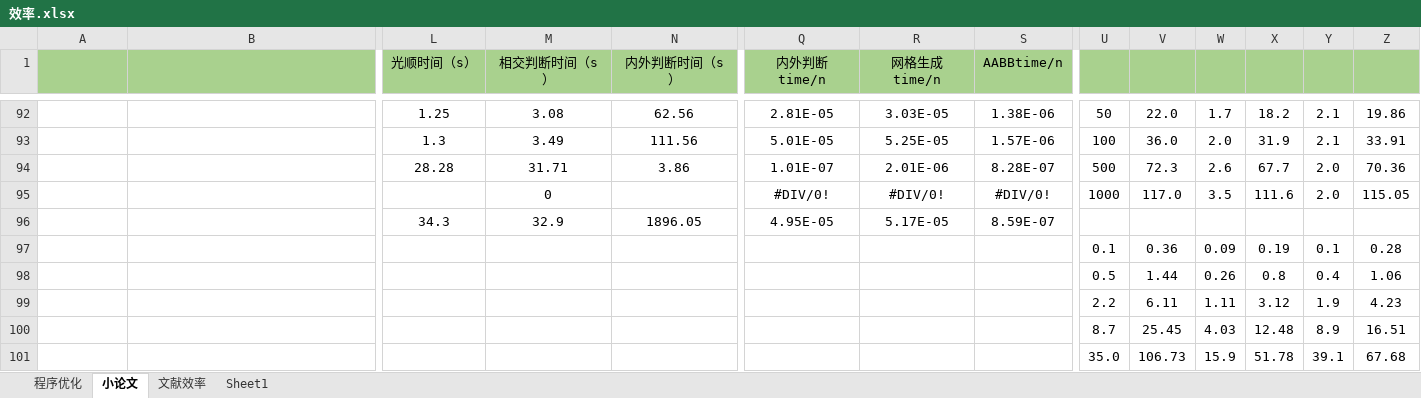
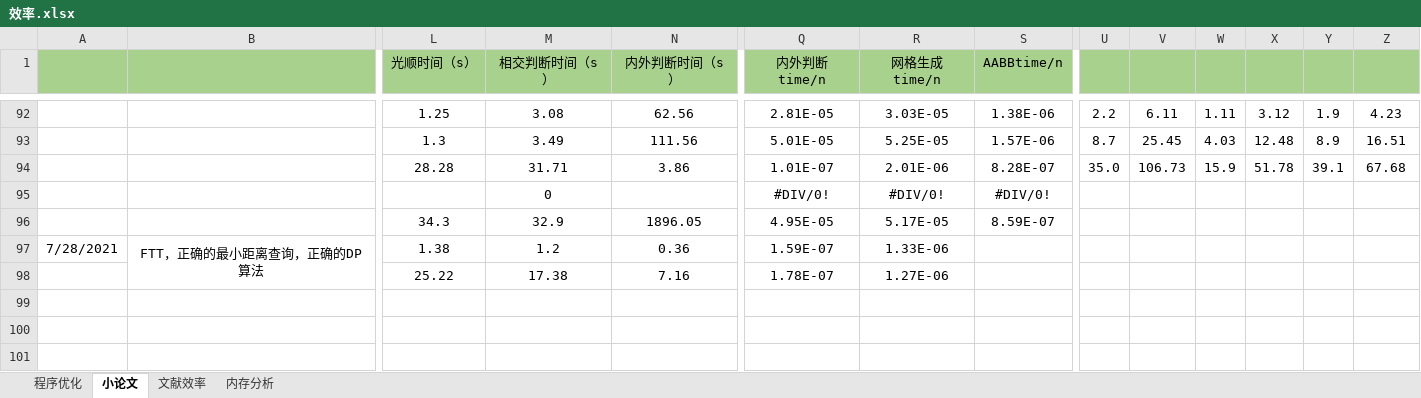
Before and after one commit to sandykangaroo/TDCG_Program, an Excel workbook: doc/效率.xlsx, sheet 小论文, drawn as a sheet; only a part is shown, gaps mark what is left out; values as stored, in another font and other column widths than the file's, no borders; charts and pictures not drawn; removed rows and columns are numbered as before the commit, all else as after; rows hold the shown columns only; the diff covers the shown part only; the diff names each change by its address in the sheet, - before the commit and + after, or states it on an @@ line.

```diff
--- a/doc/效率.xlsx (sheet 小论文)
+++ b/doc/效率.xlsx (sheet 小论文)
-sheet tab: Sheet1
+sheet tab: 内存分析
-U92: 50
+U92: 2.2
-V92: 22.0
+V92: 6.11
-W92: 1.7
+W92: 1.11
-X92: 18.2
+X92: 3.12
-Y92: 2.1
+Y92: 1.9
-Z92: 19.86
+Z92: 4.23
-U93: 100
+U93: 8.7
-V93: 36.0
+V93: 25.45
-W93: 2.0
+W93: 4.03
-X93: 31.9
+X93: 12.48
-Y93: 2.1
+Y93: 8.9
-Z93: 33.91
+Z93: 16.51
-U94: 500
+U94: 35.0
-V94: 72.3
+V94: 106.73
-W94: 2.6
+W94: 15.9
-X94: 67.7
+X94: 51.78
-Y94: 2.0
+Y94: 39.1
-Z94: 70.36
+Z94: 67.68
-row 95:  |  |  | 0 |  | #DIV/0! | #DIV/0! | #DIV/0! | 1000 | 117.0 | 3.5 | 111.6 | 2.0 | 115.05
+row 95:  |  |  | 0 |  | #DIV/0! | #DIV/0! | #DIV/0!
-row 97:  |  |  |  |  |  |  |  | 0.1 | 0.36 | 0.09 | 0.19 | 0.1 | 0.28
-row 98:  |  |  |  |  |  |  |  | 0.5 | 1.44 | 0.26 | 0.8 | 0.4 | 1.06
-row 99:  |  |  |  |  |  |  |  | 2.2 | 6.11 | 1.11 | 3.12 | 1.9 | 4.23
-row 100:  |  |  |  |  |  |  |  | 8.7 | 25.45 | 4.03 | 12.48 | 8.9 | 16.51
-row 101:  |  |  |  |  |  |  |  | 35.0 | 106.73 | 15.9 | 51.78 | 39.1 | 67.68
+row 97: 7/28/2021 | FTT，正确的最小距离查询，正确的DP算法 | 1.38 | 1.2 | 0.36 | 1.59E-07 | 1.33E-06
+row 98:  |  | 25.22 | 17.38 | 7.16 | 1.78E-07 | 1.27E-06
```
Also changed, not shown: 7 added rows, 7 removed rows and 16 edited cells elsewhere in this sheet, sheet 内存分析, formulas that keep their value, charts or pictures, 8 other files.
